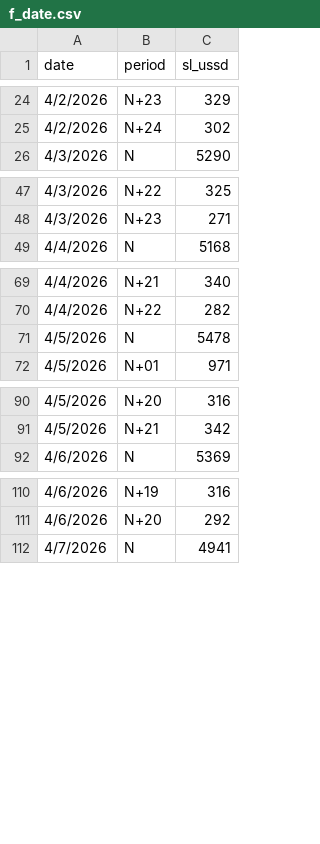
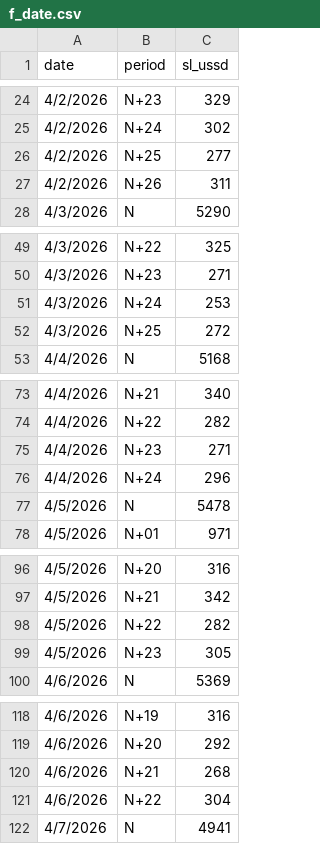
Before and after one commit to sytuan-data-product/dashboard-ai, a CSV file: f_date.csv, drawn as a sheet; only a part is shown, gaps mark what is left out; the diff covers the shown part only; the diff names each change by its address in the sheet, - before the commit and + after, or states it on an @@ line.

```diff
--- a/f_date.csv
+++ b/f_date.csv
+row 26: 4/2/2026 | N+25 | 277
+row 27: 4/2/2026 | N+26 | 311
+row 51: 4/3/2026 | N+24 | 253
+row 52: 4/3/2026 | N+25 | 272
+row 75: 4/4/2026 | N+23 | 271
+row 76: 4/4/2026 | N+24 | 296
+row 98: 4/5/2026 | N+22 | 282
+row 99: 4/5/2026 | N+23 | 305
+row 120: 4/6/2026 | N+21 | 268
+row 121: 4/6/2026 | N+22 | 304
```
Also changed, not shown: 41 added rows elsewhere in this file, ussd_100k.csv, ussd_199.csv, 3 other files.
